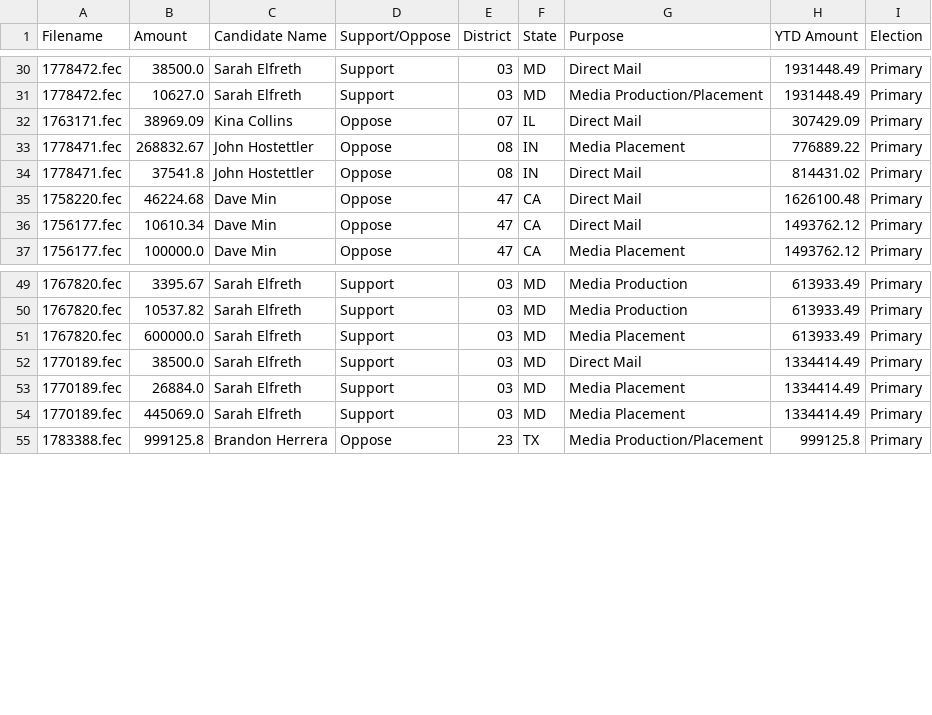
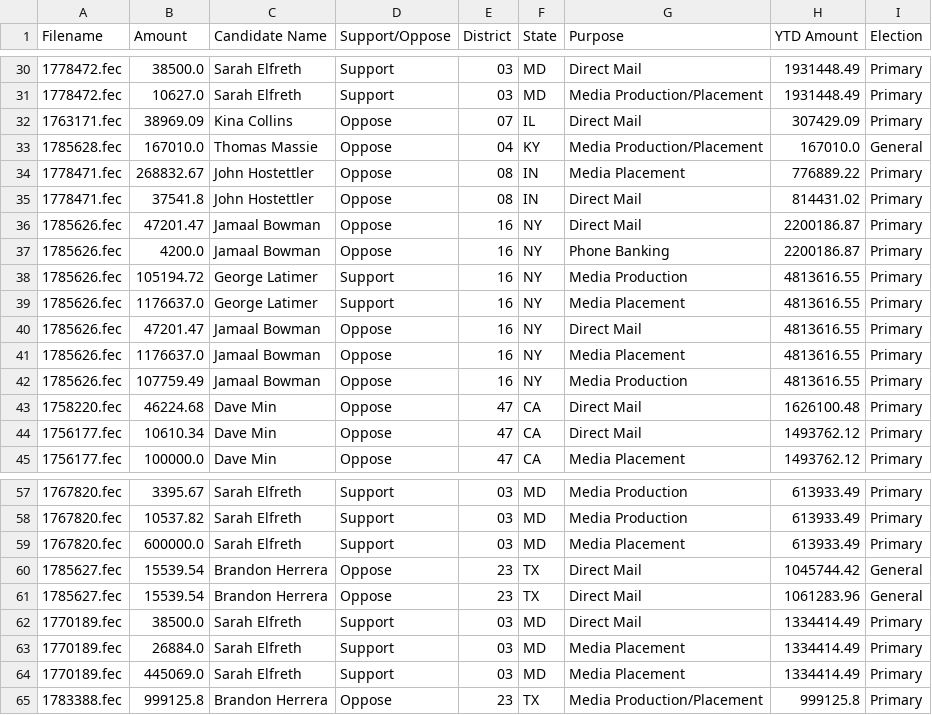
Before and after one commit to lemonaidn/udp_bot, a CSV file: last_twenty_ind_expenditures_df.csv, drawn as a sheet; only a part is shown, gaps mark what is left out.

```diff
--- a/last_twenty_ind_expenditures_df.csv
+++ b/last_twenty_ind_expenditures_df.csv
@@ -32,4 +32,12 @@ Filename,Amount,Candidate Name,Support/Oppose,District,State,Purpose,YTD Amount,
 1763171.fec,38969.09,Kina Collins,Oppose,07,IL,Direct Mail,307429.09,Primary
+1785628.fec,167010.0,Thomas Massie,Oppose,04,KY,Media Production/Placement,167010.0,General
 1778471.fec,268832.67,John Hostettler,Oppose,08,IN,Media Placement,776889.22,Primary
 1778471.fec,37541.8,John Hostettler,Oppose,08,IN,Direct Mail,814431.02,Primary
+1785626.fec,47201.47,Jamaal Bowman,Oppose,16,NY,Direct Mail,2200186.87,Primary
+1785626.fec,4200.0,Jamaal Bowman,Oppose,16,NY,Phone Banking,2200186.87,Primary
+1785626.fec,105194.72,George Latimer,Support,16,NY,Media Production,4813616.55,Primary
+1785626.fec,1176637.0,George Latimer,Support,16,NY,Media Placement,4813616.55,Primary
+1785626.fec,47201.47,Jamaal Bowman,Oppose,16,NY,Direct Mail,4813616.55,Primary
+1785626.fec,1176637.0,Jamaal Bowman,Oppose,16,NY,Media Placement,4813616.55,Primary
+1785626.fec,107759.49,Jamaal Bowman,Oppose,16,NY,Media Production,4813616.55,Primary
 1758220.fec,46224.68,Dave Min,Oppose,47,CA,Direct Mail,1626100.48,Primary
@@ -51,2 +59,4 @@ Filename,Amount,Candidate Name,Support/Oppose,District,State,Purpose,YTD Amount,
 1767820.fec,600000.0,Sarah Elfreth,Support,03,MD,Media Placement,613933.49,Primary
+1785627.fec,15539.54,Brandon Herrera,Oppose,23,TX,Direct Mail,1045744.42,General
+1785627.fec,15539.54,Brandon Herrera,Oppose,23,TX,Direct Mail,1061283.96,General
 1770189.fec,38500.0,Sarah Elfreth,Support,03,MD,Direct Mail,1334414.49,Primary
```
Also changed, not shown: fec_urls.csv, pdf_urls.csv, 5 other files.
